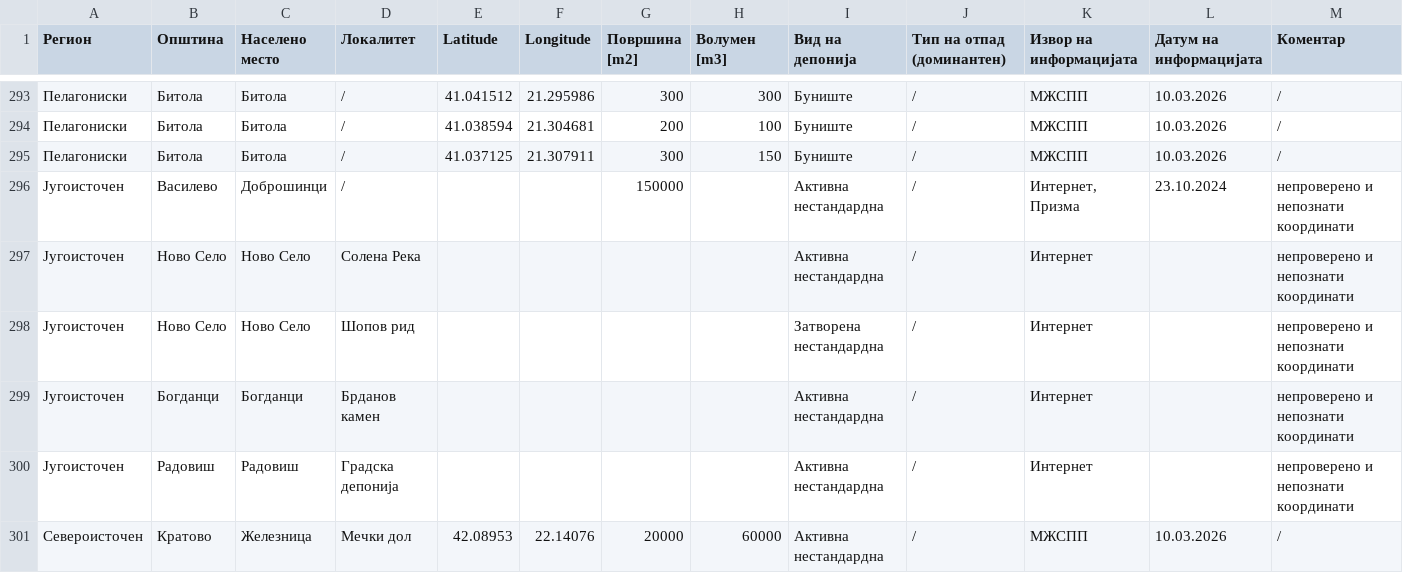
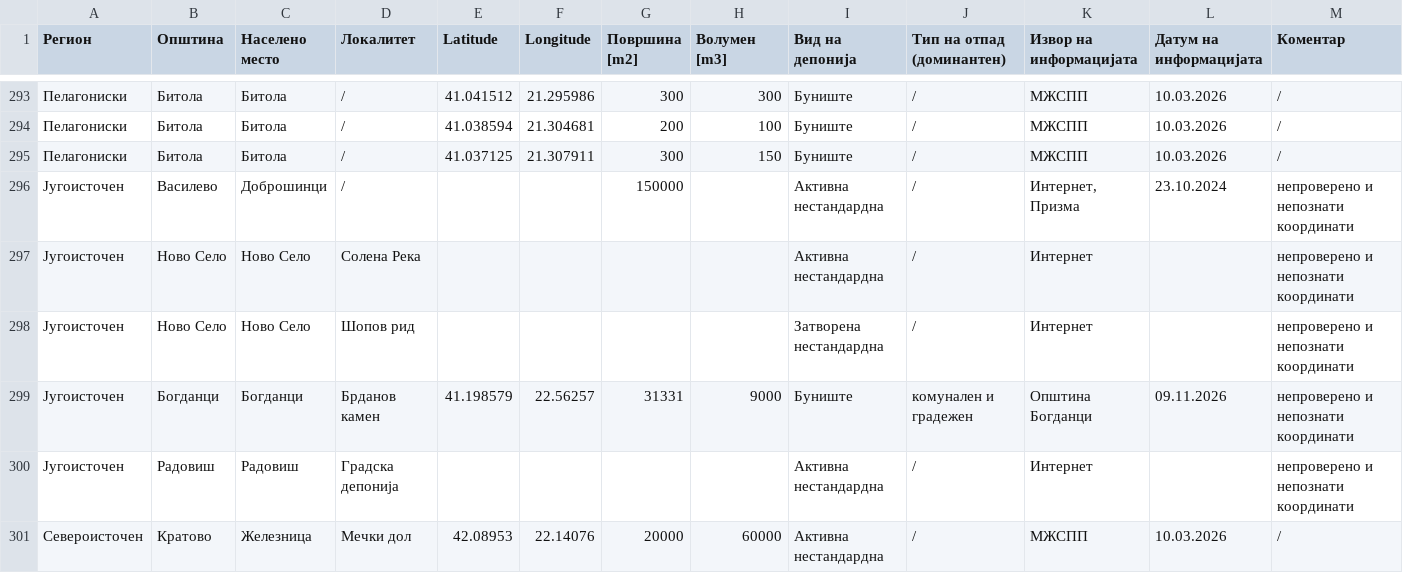
Before and after one commit to BorjanKalinoski/deponii, a CSV file: data/map-data.csv, drawn as a sheet; only a part is shown, gaps mark what is left out.

```diff
--- a/data/map-data.csv
+++ b/data/map-data.csv
@@ -298,3 +298,3 @@
 Југоисточен,Ново Село,Ново Село,Шопов рид,,,,,Затворена нестандардна,/,Интернет,,непроверено и непознати координати
-Југоисточен,Богданци,Богданци,Брданов камен,,,,,Активна нестандардна,/,Интернет,,непроверено и непознати координати
+Југоисточен,Богданци,Богданци,Брданов камен,41.198579,22.56257,31331,9000,Буниште,комунален и градежен,Општина Богданци,09.11.2026,непроверено и непознати координати
 Југоисточен,Радовиш,Радовиш,Градска депонија,,,,,Активна нестандардна,/,Интернет,,непроверено и непознати координати
```
Also changed, not shown: 1 other file.
